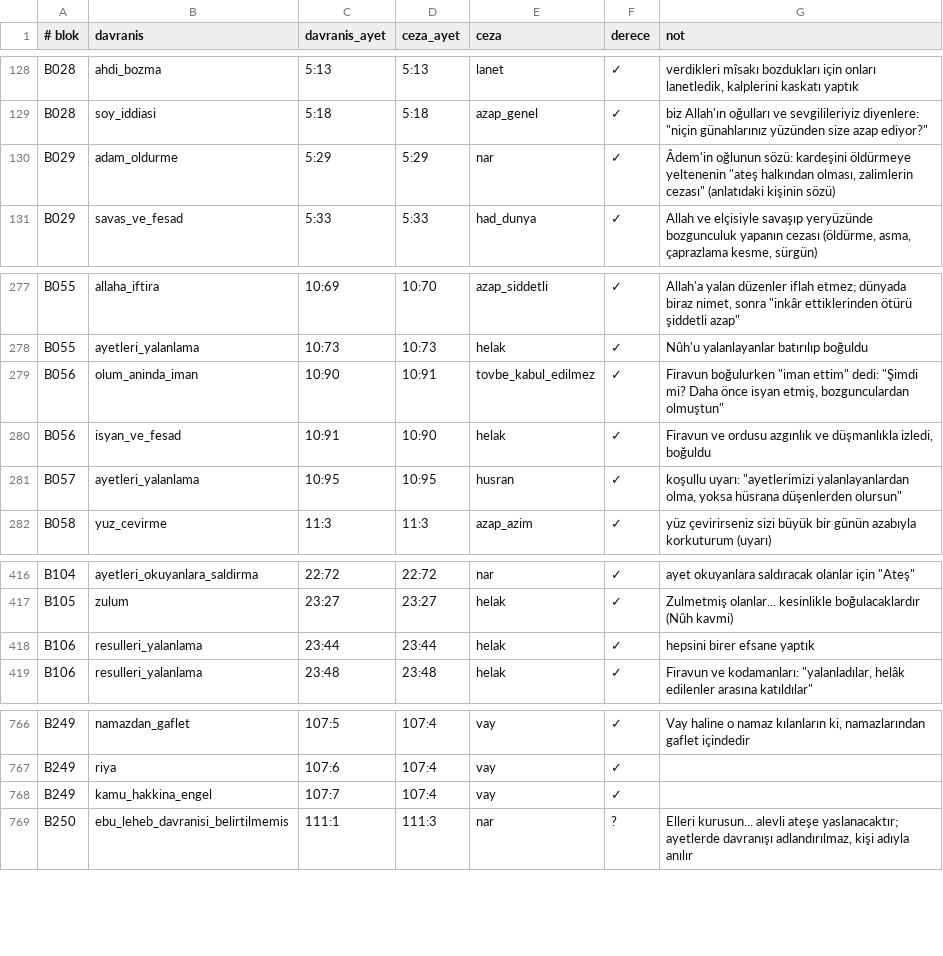
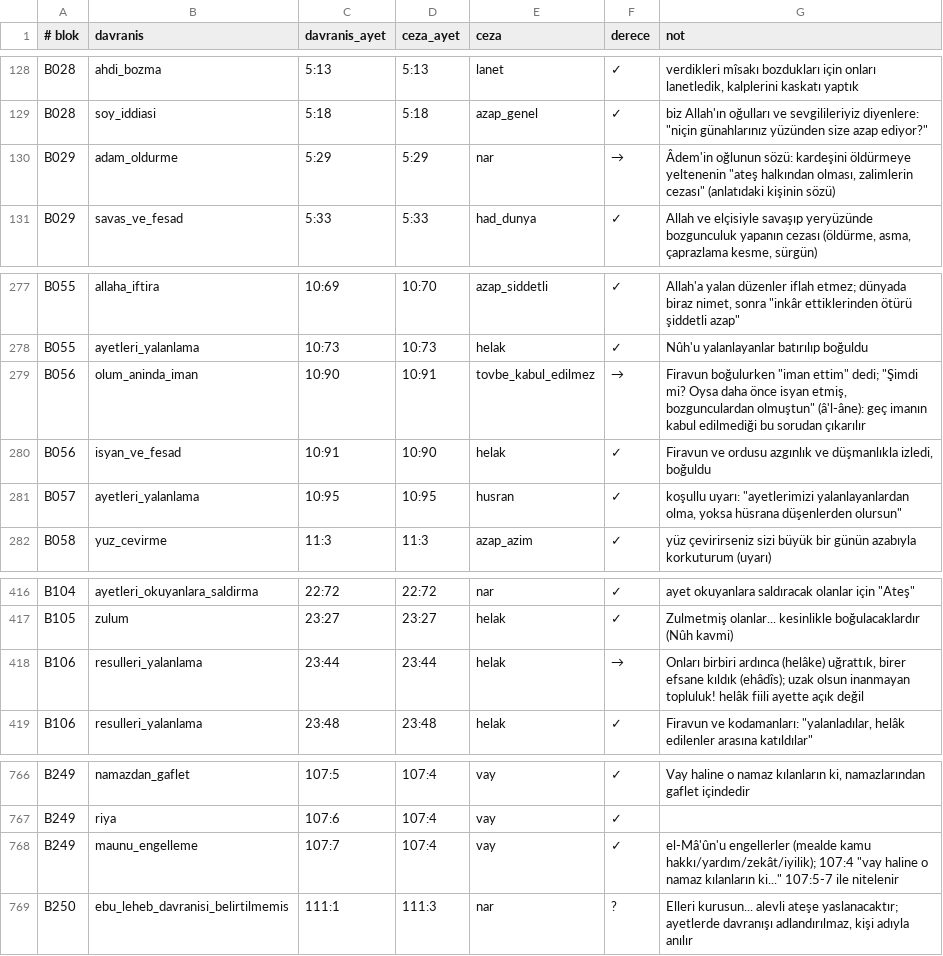
Before and after one commit to Morbius0000/sunnetullah-atlasi-site, a TSV file: emir-yasak-atlasi/okuma/k09_kayit.tsv, drawn as a sheet; only a part is shown, gaps mark what is left out.

```diff
--- a/emir-yasak-atlasi/okuma/k09_kayit.tsv
+++ b/emir-yasak-atlasi/okuma/k09_kayit.tsv
@@ -129,3 +129,3 @@ B028	ahdi_bozma	5:13	5:13	lanet	✓	"verdikleri mîsakı bozdukları için onlar
 B028	soy_iddiasi	5:18	5:18	azap_genel	✓	"biz Allah'ın oğulları ve sevgilileriyiz" diyenlere: "niçin günahlarınız yüzünden size azap ediyor?"
-B029	adam_oldurme	5:29	5:29	nar	✓	Âdem'in oğlunun sözü: kardeşini öldürmeye yeltenenin "ateş halkından olması, zalimlerin cezası" (anlatıdaki kişinin sözü)
+B029	adam_oldurme	5:29	5:29	nar	→	Âdem'in oğlunun sözü: kardeşini öldürmeye yeltenenin "ateş halkından olması, zalimlerin cezası" (anlatıdaki kişinin sözü)
 B029	savas_ve_fesad	5:33	5:33	had_dunya	✓	Allah ve elçisiyle savaşıp yeryüzünde bozgunculuk yapanın cezası (öldürme, asma, çaprazlama kesme, sürgün)
@@ -278,3 +278,3 @@ B055	allaha_iftira	10:69	10:70	azap_siddetli	✓	Allah'a yalan düzenler iflah e
 B055	ayetleri_yalanlama	10:73	10:73	helak	✓	Nûh'u yalanlayanlar batırılıp boğuldu
-B056	olum_aninda_iman	10:90	10:91	tovbe_kabul_edilmez	✓	Firavun boğulurken "iman ettim" dedi: "Şimdi mi? Daha önce isyan etmiş, bozgunculardan olmuştun"
+B056	olum_aninda_iman	10:90	10:91	tovbe_kabul_edilmez	→	Firavun boğulurken "iman ettim" dedi; "Şimdi mi? Oysa daha önce isyan etmiş, bozgunculardan olmuştun" (â'l-âne): geç imanın kabul edilmediği bu sorudan çıkarılır
 B056	isyan_ve_fesad	10:91	10:90	helak	✓	Firavun ve ordusu azgınlık ve düşmanlıkla izledi, boğuldu
@@ -417,3 +417,3 @@ B104	ayetleri_okuyanlara_saldirma	22:72	22:72	nar	✓	ayet okuyanlara saldıraca
 B105	zulum	23:27	23:27	helak	✓	"Zulmetmiş olanlar... kesinlikle boğulacaklardır" (Nûh kavmi)
-B106	resulleri_yalanlama	23:44	23:44	helak	✓	"hepsini birer efsane yaptık"
+B106	resulleri_yalanlama	23:44	23:44	helak	→	"Onları birbiri ardınca (helâke) uğrattık, birer efsane kıldık (ehâdîs); uzak olsun inanmayan topluluk!" helâk fiili ayette açık değil
 B106	resulleri_yalanlama	23:48	23:48	helak	✓	Firavun ve kodamanları: "yalanladılar, helâk edilenler arasına katıldılar"
@@ -767,3 +767,3 @@ B249	namazdan_gaflet	107:5	107:4	vay	✓	"Vay haline o namaz kılanların ki, na
 B249	riya	107:6	107:4	vay	✓
-B249	kamu_hakkina_engel	107:7	107:4	vay	✓
+B249	maunu_engelleme	107:7	107:4	vay	✓	"el-Mâ'ûn'u engellerler" (mealde kamu hakkı/yardım/zekât/iyilik); 107:4 "vay haline o namaz kılanların ki..." 107:5-7 ile nitelenir
 B250	ebu_leheb_davranisi_belirtilmemis	111:1	111:3	nar	?	"Elleri kurusun... alevli ateşe yaslanacaktır"; ayetlerde davranışı adlandırılmaz, kişi adıyla anılır
```
Also changed, not shown: emir-yasak-atlasi/okuma/k04_kayit.tsv, emir-yasak-atlasi/okuma/k07_kayit.tsv, 19 other files.
